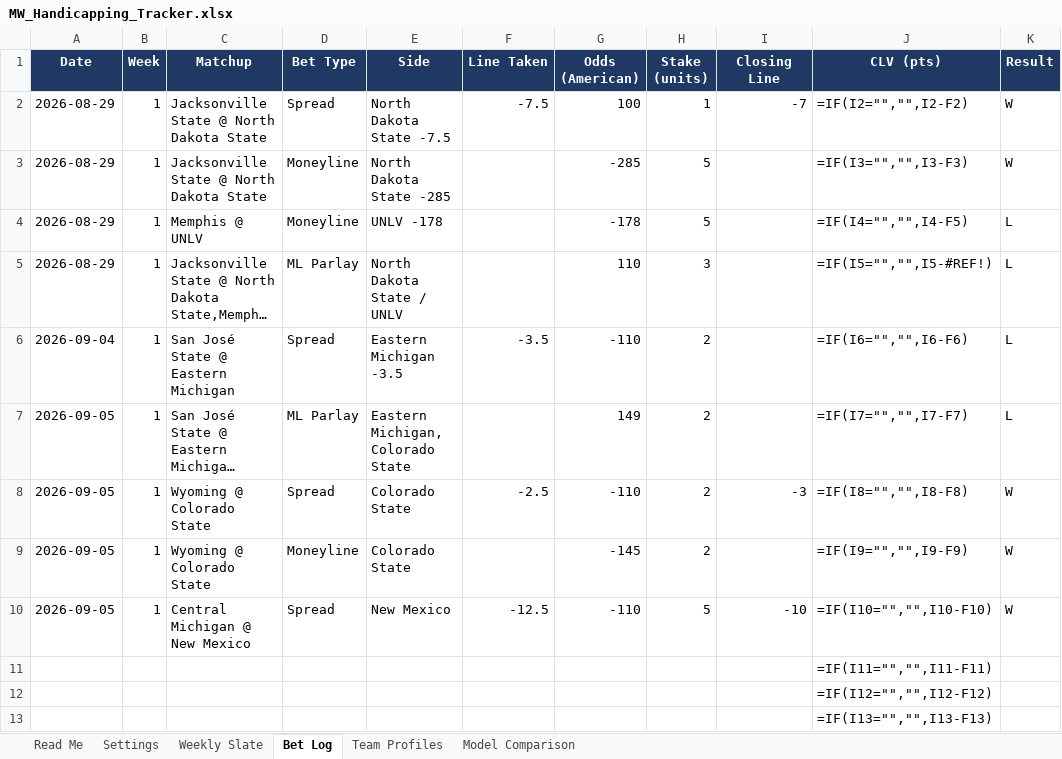
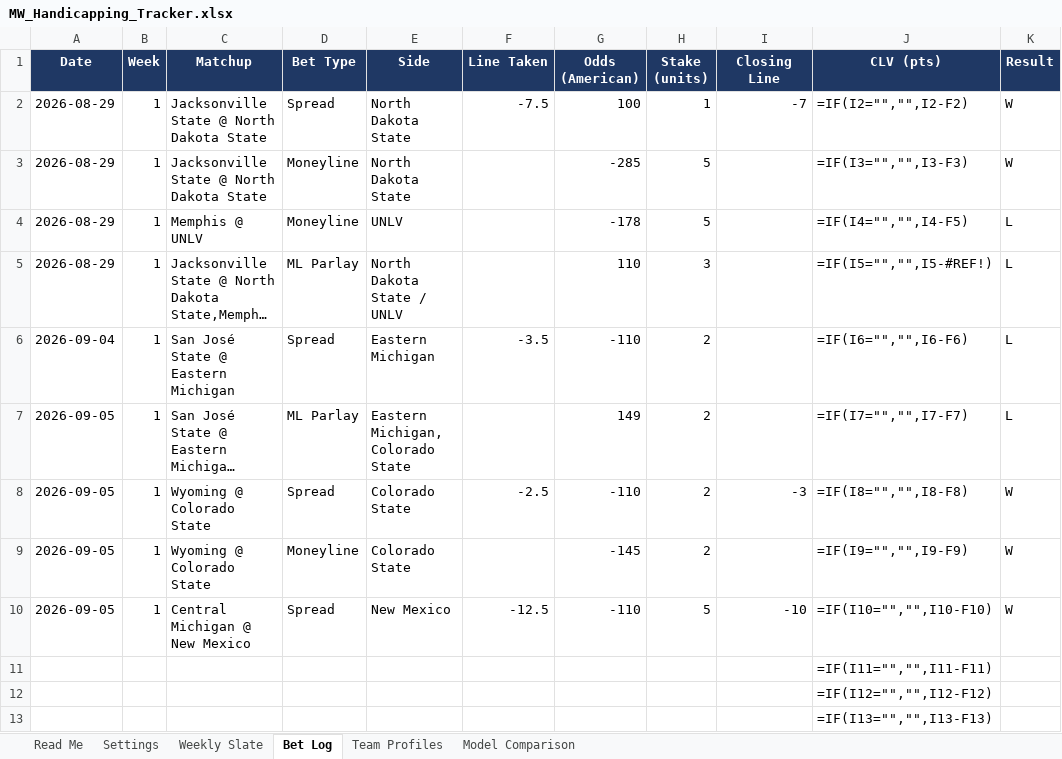
Before and after one commit to colea223/mdubcapping, an Excel workbook: excel/MW_Handicapping_Tracker.xlsx, sheet Bet Log, drawn as a sheet; only a part is shown; long unchanged cells end in …; values as stored, in another font and other column widths than the file's, no borders; formulas without a stored value are shown as written; the diff names each change by its address in the sheet, - before the commit and + after, or states it on an @@ line.

Commit message:
Update either data or bets

```diff
--- a/excel/MW_Handicapping_Tracker.xlsx (sheet Bet Log)
+++ b/excel/MW_Handicapping_Tracker.xlsx (sheet Bet Log)
-E2 (Side): North Dakota State -7.5
+E2 (Side): North Dakota State
-E3 (Side): North Dakota State -285
+E3 (Side): North Dakota State
-E4 (Side): UNLV -178
+E4 (Side): UNLV
-E6 (Side): Eastern Michigan -3.5
+E6 (Side): Eastern Michigan
```
Also changed, not shown: 12 other files.
